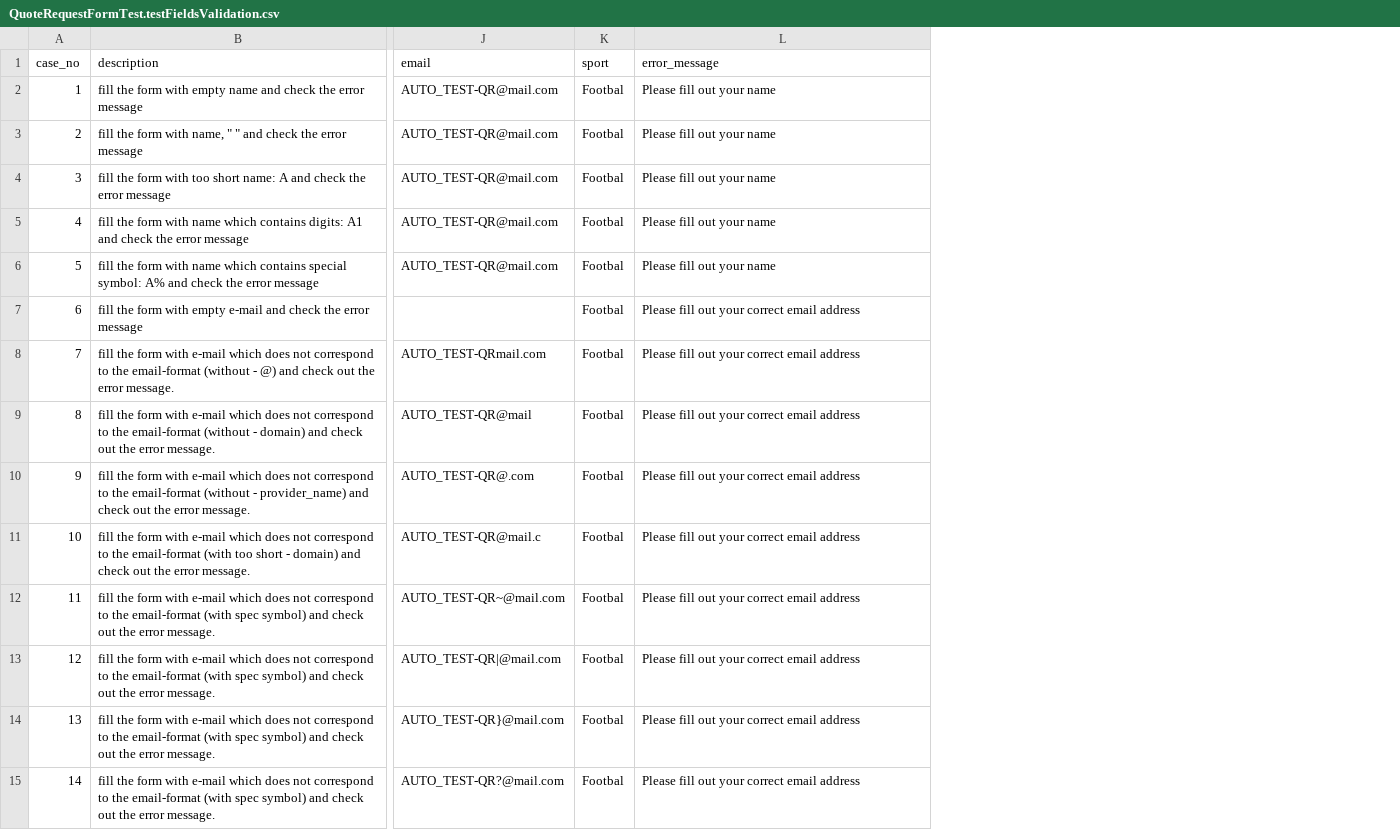
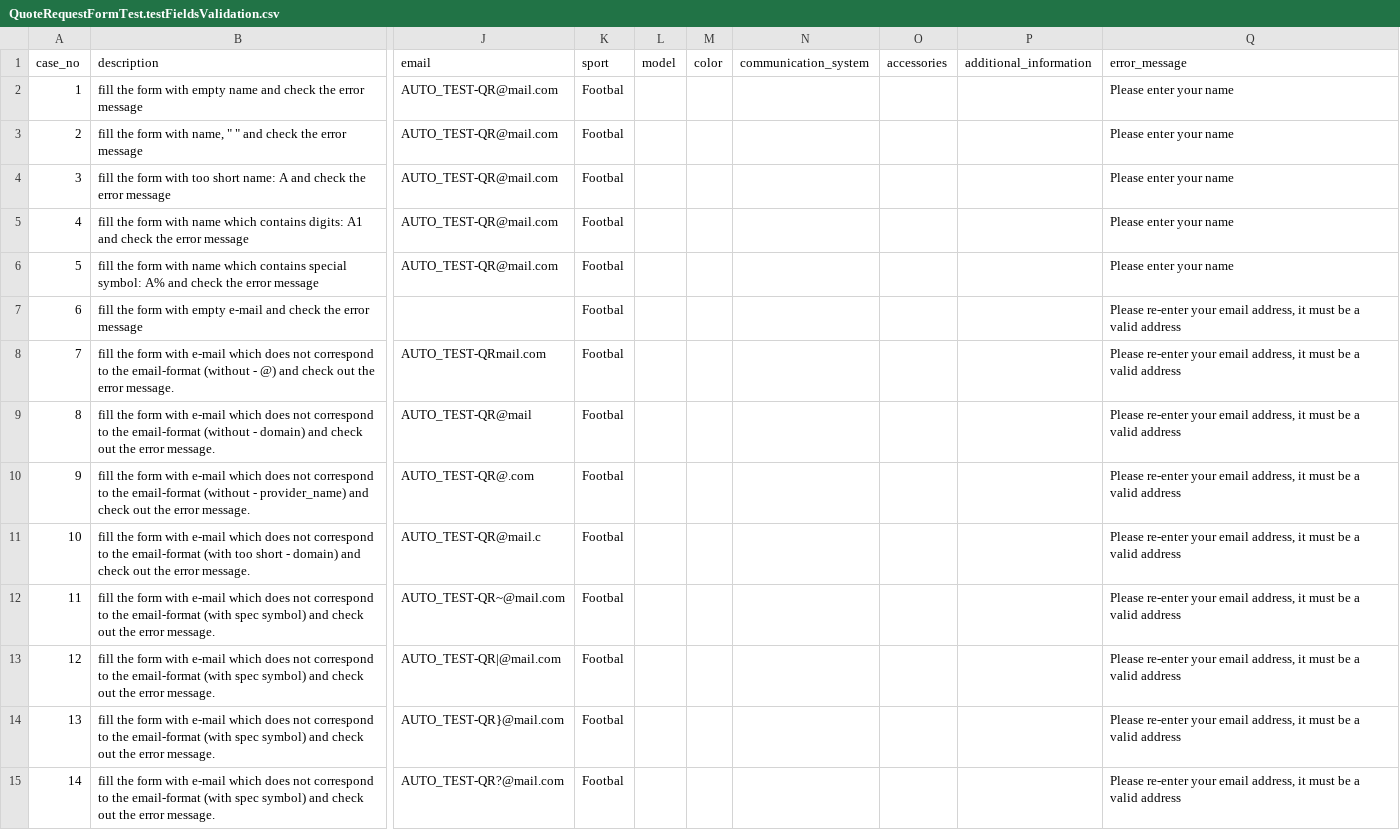
Before and after one commit to maksymhnatiuk/ATF_EM, a CSV file: test_data/QuoteRequestFormTest.testFieldsValidation.csv, drawn as a sheet; only a part is shown, gaps mark what is left out; addresses are those after the commit; the diff covers the shown part only; the diff names each change by its address in the sheet, - before the commit and + after, or states it on an @@ line.

Commit message:
Developed new class_pages: RequestCatalogPage, RequestInfoPage. Added component classes: CheckBox, Radio

```diff
--- a/test_data/QuoteRequestFormTest.testFieldsValidation.csv
+++ b/test_data/QuoteRequestFormTest.testFieldsValidation.csv
+column L (model), empty
+column M (color), empty
+column N (communication_system), empty
+column O (accessories), empty
+column P (additional_information), empty
-Q2:Q6 (error_message): Please fill out your name
+Q2:Q6 (error_message): Please enter your name
-Q7:Q15 (error_message): Please fill out your correct email address
+Q7:Q15 (error_message): Please re-enter your email address, it must be a valid address
```
Also changed, not shown: 16 edited cells elsewhere in this file, 7 other files.
